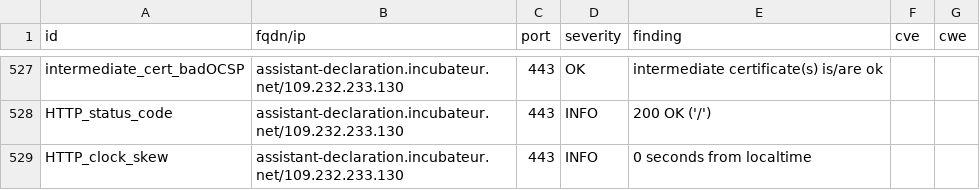
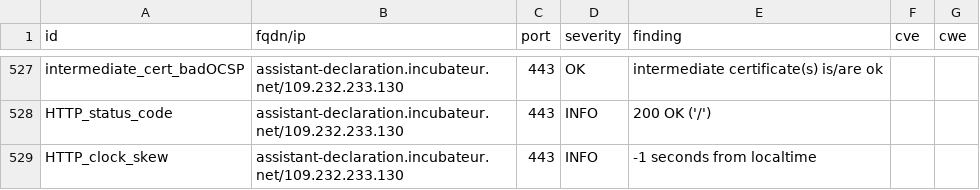
Before and after one commit to culturecommunication/dashlord, a CSV file: results/aHR0cHM6Ly9hc3Npc3RhbnQtZGVjbGFyYXRpb24uaW5jdWJhdGV1ci5uZXQ=/testssl.csv, drawn as a sheet; only a part is shown, gaps mark what is left out; the diff covers the shown part only.

```diff
--- a/results/aHR0cHM6Ly9hc3Npc3RhbnQtZGVjbGFyYXRpb24uaW5jdWJhdGV1ci5uZXQ=/testssl.csv
+++ b/results/aHR0cHM6Ly9hc3Npc3RhbnQtZGVjbGFyYXRpb24uaW5jdWJhdGV1ci5uZXQ=/testssl.csv
@@ -528,2 +528,2 @@
 "HTTP_status_code","assistant-declaration.incubateur.net/109.232.233.130","443","INFO","200 OK ('/')","",""
-"HTTP_clock_skew","assistant-declaration.incubateur.net/109.232.233.130","443","INFO","0 seconds from localtime","",""
+"HTTP_clock_skew","assistant-declaration.incubateur.net/109.232.233.130","443","INFO","-1 seconds from localtime","",""
```
Also changed, not shown: 3 added rows, 3 removed rows, 149 moved rows and 9 edited cells elsewhere in this file, 8 other files.
